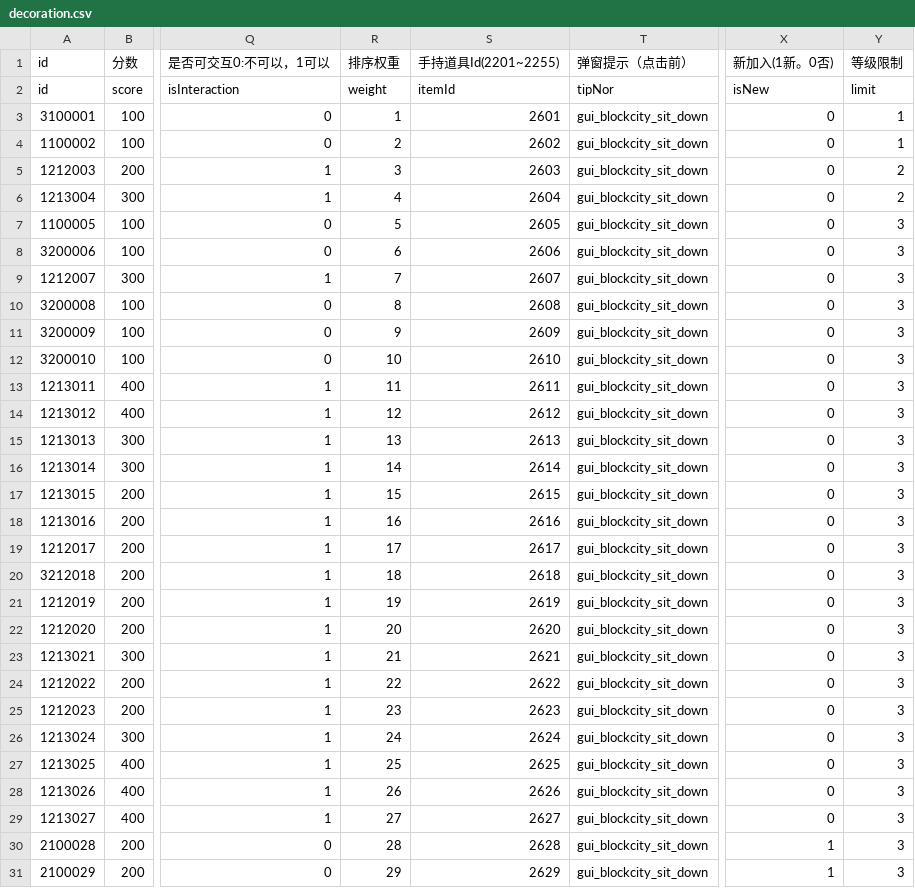
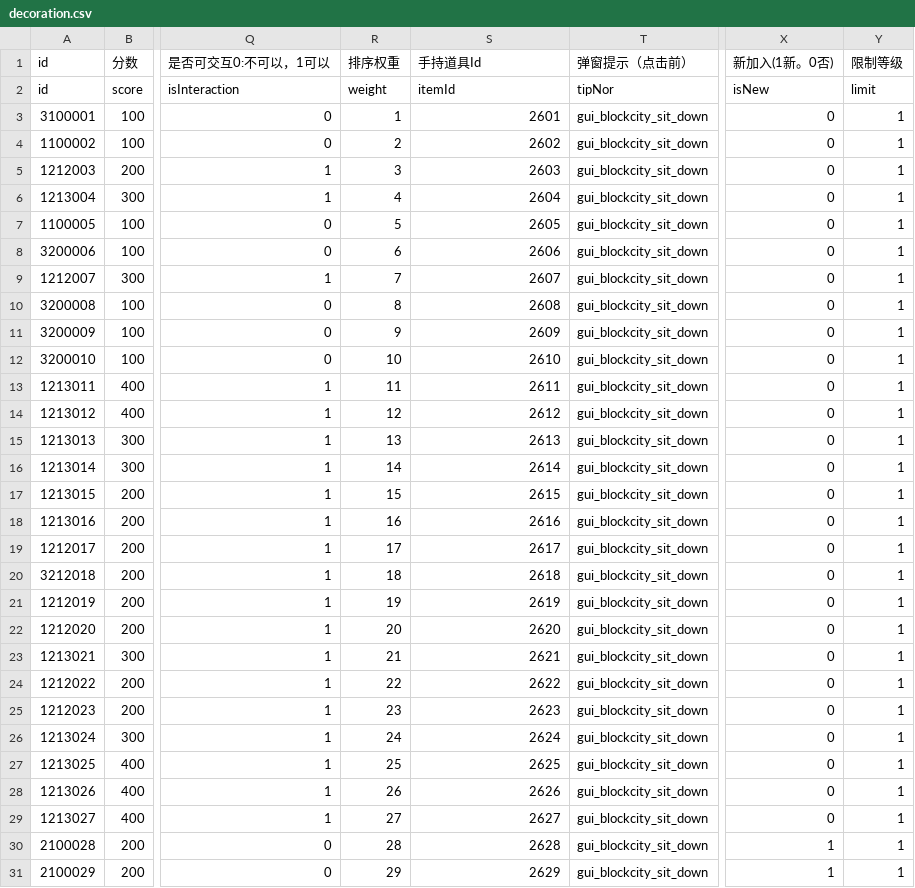
Before and after one commit to heliaoyuan10086/Game, a CSV file: BlockCity/decoration.csv, drawn as a sheet; only a part is shown, gaps mark what is left out; the diff covers the shown part only; the diff names each change by its address in the sheet, - before the commit and + after, or states it on an @@ line.

```diff
--- a/BlockCity/decoration.csv
+++ b/BlockCity/decoration.csv
-S1: 手持道具Id(2201~2255)
+S1: 手持道具Id
-Y1: 等级限制
+Y1: 限制等级
-Y5:Y6 (限制等级): 2
+Y5:Y6 (限制等级): 1
-Y7:Y31 (限制等级): 3
+Y7:Y31 (限制等级): 1
```
Also changed, not shown: 2 removed rows and 87 edited cells elsewhere in this file, BlockCity/setting/decoration.csv, BlockCity/setting/items.csv, 2 other files.
